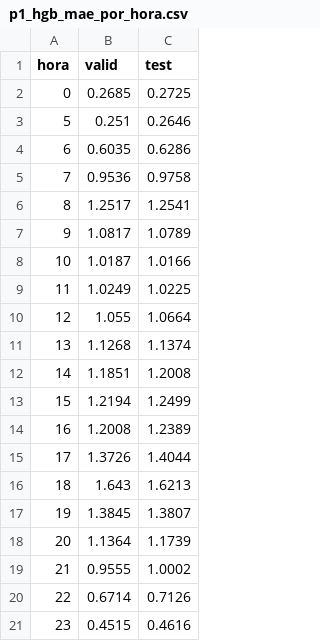
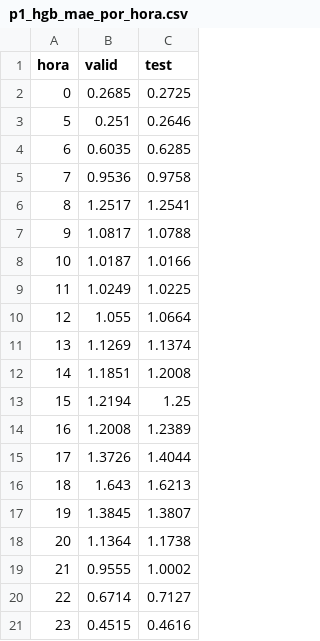
Before and after one commit to sanchezdavilaluisarturo/TC5061-Proyecto-Equipo07, a CSV file: reports/figures/p1_hgb_mae_por_hora.csv, drawn as a sheet.

```diff
--- a/reports/figures/p1_hgb_mae_por_hora.csv
+++ b/reports/figures/p1_hgb_mae_por_hora.csv
@@ -3,6 +3,6 @@ hora,valid,test
 5,0.251,0.2646
-6,0.6035,0.6286
+6,0.6035,0.6285
 7,0.9536,0.9758
 8,1.2517,1.2541
-9,1.0817,1.0789
+9,1.0817,1.0788
 10,1.0187,1.0166
@@ -10,5 +10,5 @@ hora,valid,test
 12,1.055,1.0664
-13,1.1268,1.1374
+13,1.1269,1.1374
 14,1.1851,1.2008
-15,1.2194,1.2499
+15,1.2194,1.25
 16,1.2008,1.2389
@@ -17,5 +17,5 @@ hora,valid,test
 19,1.3845,1.3807
-20,1.1364,1.1739
+20,1.1364,1.1738
 21,0.9555,1.0002
-22,0.6714,0.7126
+22,0.6714,0.7127
 23,0.4515,0.4616
```
Also changed, not shown: reports/figures/p1_comparacion_modelos.csv, 5 other files.
